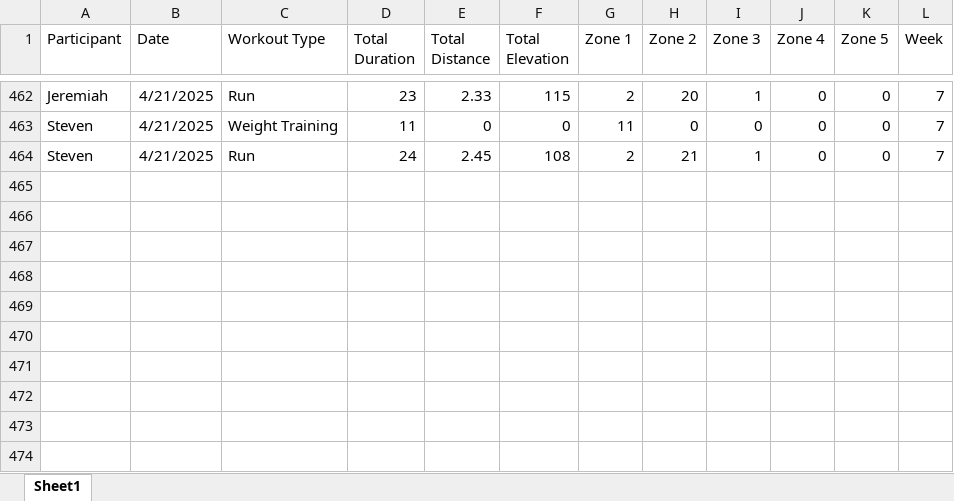
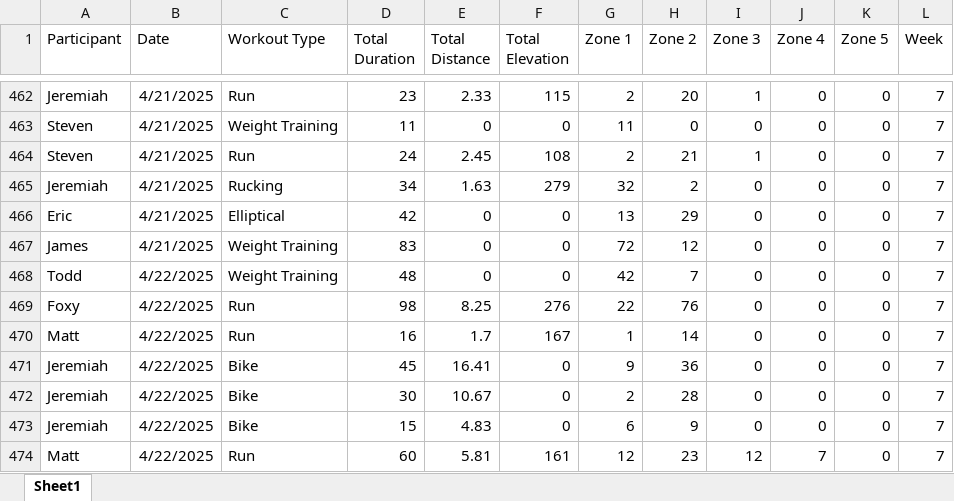
Before and after one commit to Steven-Carter-Data/50k-Strava-Tracker, an Excel workbook: TieDye_Weekly_Scoreboard.xlsx, sheet Sheet1, drawn as a sheet; only a part is shown, gaps mark what is left out; values as stored, in another font and other column widths than the file's, no borders; the diff names each change by its address in the sheet, - before the commit and + after, or states it on an @@ line.

Commit message:
updated version

```diff
--- a/TieDye_Weekly_Scoreboard.xlsx (sheet Sheet1)
+++ b/TieDye_Weekly_Scoreboard.xlsx (sheet Sheet1)
+row 465: Jeremiah | 4/21/2025 | Rucking | 34 | 1.63 | 279 | 32 | 2 | 0 | 0 | 0 | 7
+row 466: Eric | 4/21/2025 | Elliptical | 42 | 0 | 0 | 13 | 29 | 0 | 0 | 0 | 7
+row 467: James | 4/21/2025 | Weight Training | 83 | 0 | 0 | 72 | 12 | 0 | 0 | 0 | 7
+row 468: Todd | 4/22/2025 | Weight Training | 48 | 0 | 0 | 42 | 7 | 0 | 0 | 0 | 7
+row 469: Foxy | 4/22/2025 | Run | 98 | 8.25 | 276 | 22 | 76 | 0 | 0 | 0 | 7
+row 470: Matt | 4/22/2025 | Run | 16 | 1.7 | 167 | 1 | 14 | 0 | 0 | 0 | 7
+row 471: Jeremiah | 4/22/2025 | Bike | 45 | 16.41 | 0 | 9 | 36 | 0 | 0 | 0 | 7
+row 472: Jeremiah | 4/22/2025 | Bike | 30 | 10.67 | 0 | 2 | 28 | 0 | 0 | 0 | 7
+row 473: Jeremiah | 4/22/2025 | Bike | 15 | 4.83 | 0 | 6 | 9 | 0 | 0 | 0 | 7
+row 474: Matt | 4/22/2025 | Run | 60 | 5.81 | 161 | 12 | 23 | 12 | 7 | 0 | 7
```
